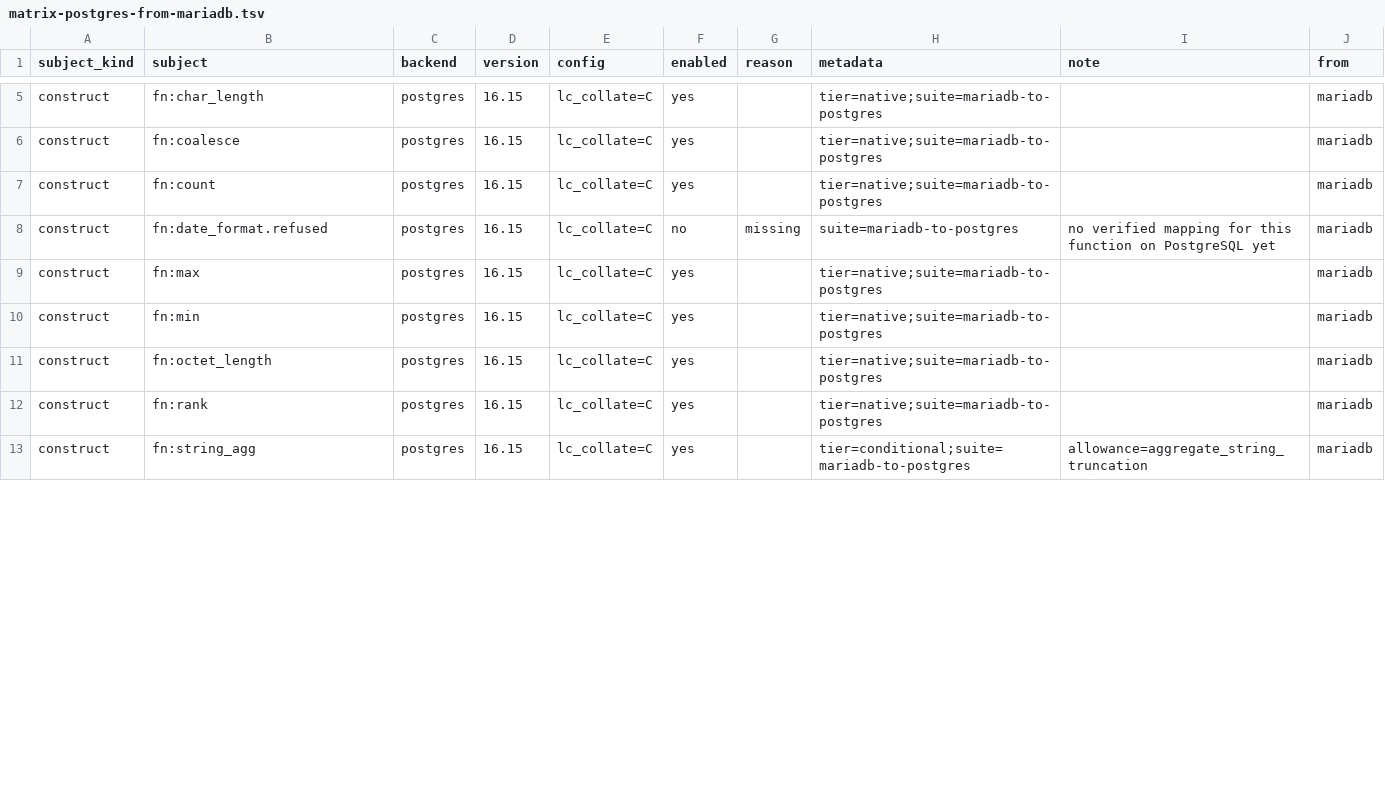
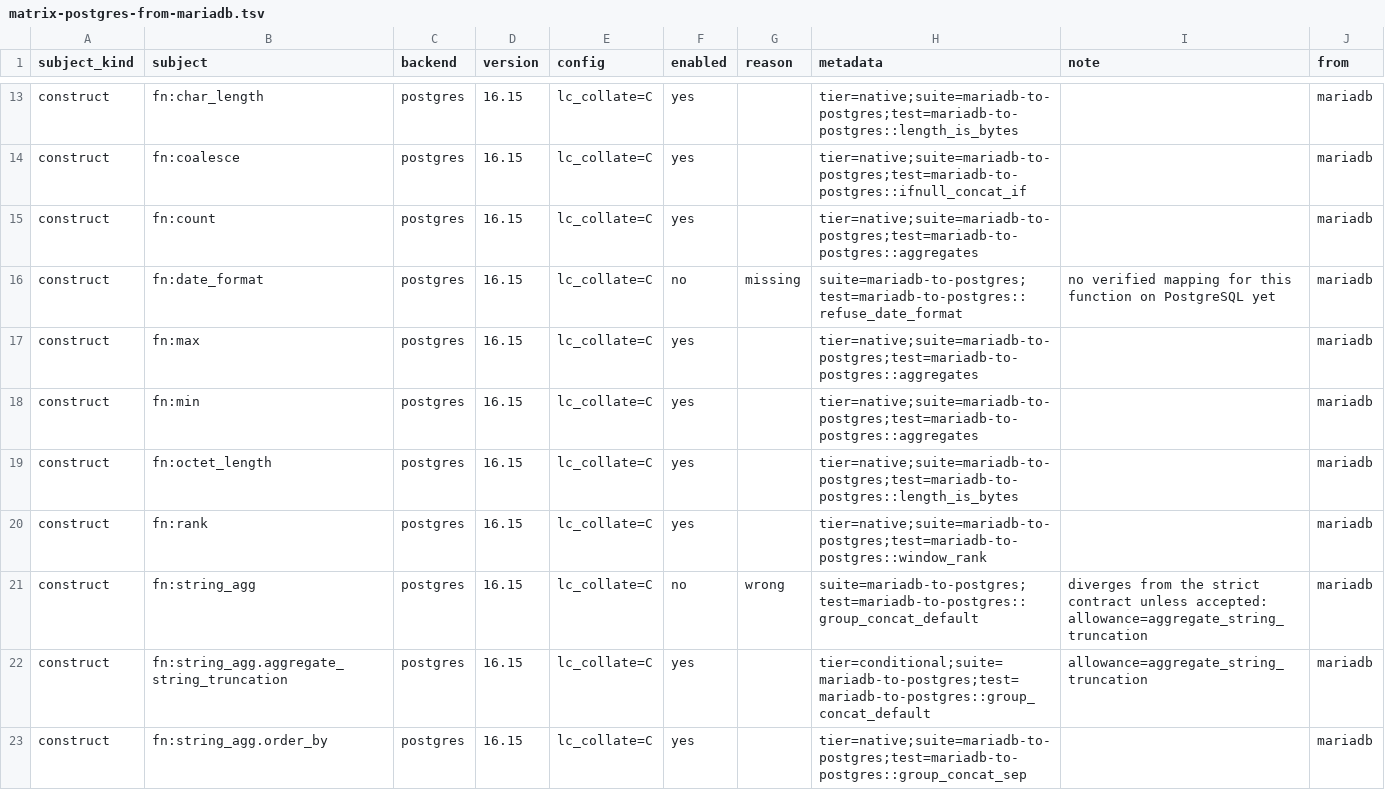
Before and after one commit to ThinkersJournal/unisql, a TSV file: crates/unisql-dialect-postgres/matrix-postgres-from-mariadb.tsv, drawn as a sheet; only a part is shown, gaps mark what is left out; addresses are those after the commit; the diff covers the shown part only; the diff names each change by its address in the sheet, - before the commit and + after, or states it on an @@ line.

```diff
--- a/crates/unisql-dialect-postgres/matrix-postgres-from-mariadb.tsv
+++ b/crates/unisql-dialect-postgres/matrix-postgres-from-mariadb.tsv
-H13 (metadata): tier=native;suite=mariadb-to-postgres
+H13 (metadata): tier=native;suite=mariadb-to-postgres;test=mariadb-to-postgres::length_is_bytes
-H14 (metadata): tier=native;suite=mariadb-to-postgres
+H14 (metadata): tier=native;suite=mariadb-to-postgres;test=mariadb-to-postgres::ifnull_concat_if
-H15 (metadata): tier=native;suite=mariadb-to-postgres
+H15 (metadata): tier=native;suite=mariadb-to-postgres;test=mariadb-to-postgres::aggregates
-B16 (subject): fn:date_format.refused
+B16 (subject): fn:date_format
-H16 (metadata): suite=mariadb-to-postgres
+H16 (metadata): suite=mariadb-to-postgres;test=mariadb-to-postgres::refuse_date_format
-H17:H18 (metadata): tier=native;suite=mariadb-to-postgres
+H17:H18 (metadata): tier=native;suite=mariadb-to-postgres;test=mariadb-to-postgres::aggregates
-H19 (metadata): tier=native;suite=mariadb-to-postgres
+H19 (metadata): tier=native;suite=mariadb-to-postgres;test=mariadb-to-postgres::length_is_bytes
-H20 (metadata): tier=native;suite=mariadb-to-postgres
+H20 (metadata): tier=native;suite=mariadb-to-postgres;test=mariadb-to-postgres::window_rank
-F21 (enabled): yes
+F21 (enabled): no
-G21 (reason): (empty)
+G21 (reason): wrong
-H21 (metadata): tier=conditional;suite=mariadb-to-postgres
+H21 (metadata): suite=mariadb-to-postgres;test=mariadb-to-postgres::group_concat_default
-I21 (note): allowance=aggregate_string_truncation
+I21 (note): diverges from the strict contract unless accepted: allowance=aggregate_string_truncation
+row 22: construct | fn:string_agg.aggregate_string_truncation | postgres | 16.15 | lc_collate=C | yes |  | tier=conditional;suite=mariadb-to-postgres;test=mariadb-to-postgres::group_concat_default | allowance=aggregate_string_truncation | mariadb
+row 23: construct | fn:string_agg.order_by | postgres | 16.15 | lc_collate=C | yes |  | tier=native;suite=mariadb-to-postgres;test=mariadb-to-postgres::group_concat_sep |  | mariadb
```
Also changed, not shown: 12 added rows and 36 edited cells elsewhere in this file, crates/unisql-dialect-postgres/matrix-postgres-from-mysql.tsv, crates/unisql-dialect-postgres/matrix-postgres-from-sqlite.tsv, 35 other files.
